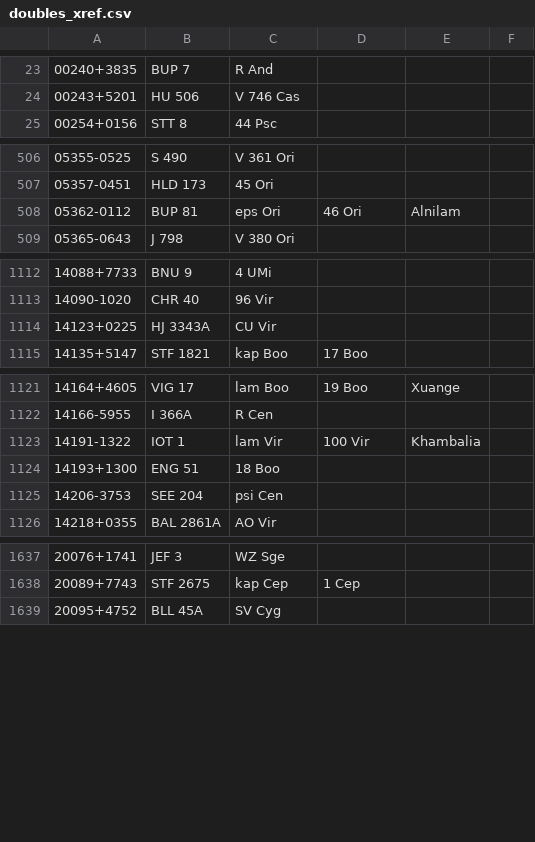
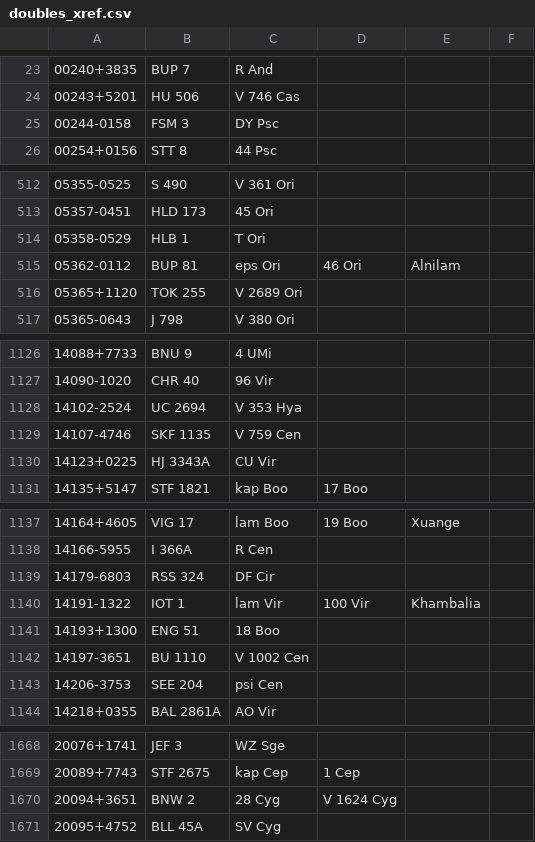
Before and after one commit to akjmicro/wds-tools, a CSV file: raw_data/doubles_xref.csv, drawn as a sheet; only a part is shown, gaps mark what is left out; the diff covers the shown part only; the diff names each change by its address in the sheet, - before the commit and + after, or states it on an @@ line.

```diff
--- a/raw_data/doubles_xref.csv
+++ b/raw_data/doubles_xref.csv
+row 25: 00244-0158 | FSM 3 | DY Psc
+row 514: 05358-0529 | HLB 1 | T Ori
+row 516: 05365+1120 | TOK 255 | V 2689 Ori
+row 1128: 14102-2524 | UC 2694 | V 353 Hya
+row 1129: 14107-4746 | SKF 1135 | V 759 Cen
+row 1139: 14179-6803 | RSS 324 | DF Cir
+row 1142: 14197-3651 | BU 1110 | V 1002 Cen
+row 1670: 20094+3651 | BNW 2 | 28 Cyg | V 1624 Cyg
```
Also changed, not shown: 29 added rows and 2 edited cells elsewhere in this file, 3 other files.
